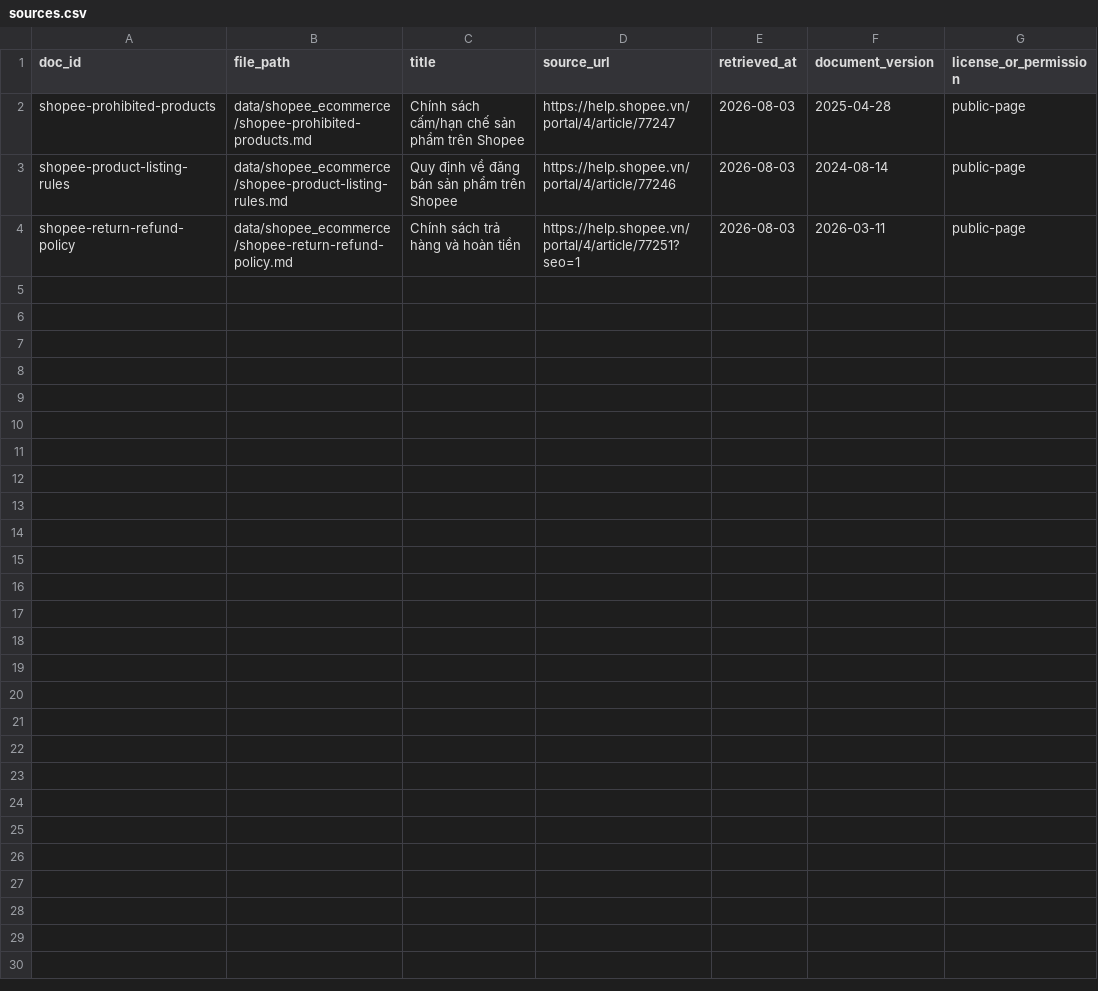
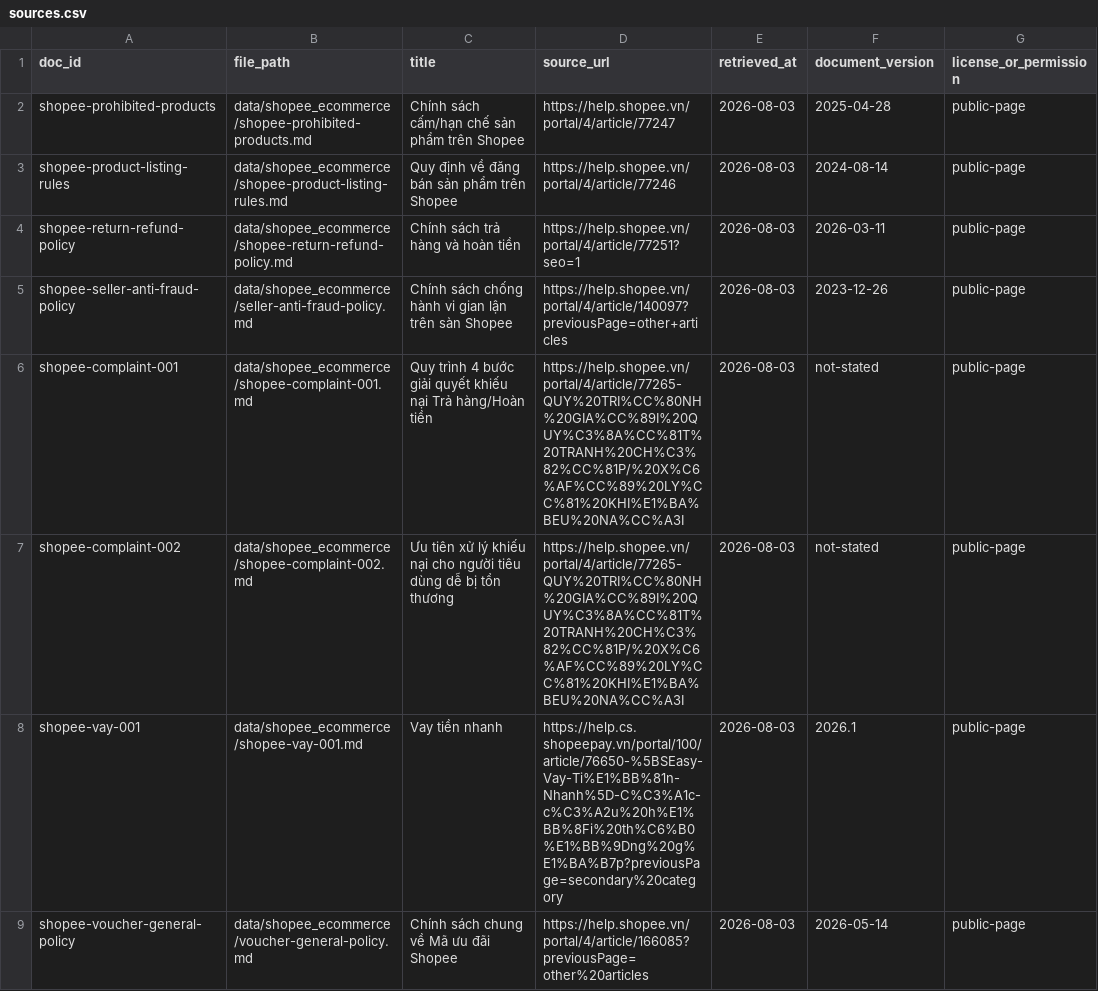
Before and after one commit to 8uandj/K4-Day07-Data-Foundations, a CSV file: data/shopee_ecommerce/sources.csv, drawn as a sheet; the diff names each change by its address in the sheet, - before the commit and + after, or states it on an @@ line.

Commit message:
Update Shopee policies and guidelines: - Revise return and refund policy document with new metadata and structure. - Enhance returns policy with additional details and verification dates. - Update loan FAQ document with new metadata and clarify customer roles. - Add seller anti-fraud policy document outlining fraud prevention measures and penalties. - Introduce general voucher policy document detailing terms and conditions for voucher usage. - Remove outdated complaint sources and general voucher policy files. - Update sources CSV to reflect new and modified documents.

```diff
--- a/data/shopee_ecommerce/sources.csv
+++ b/data/shopee_ecommerce/sources.csv
+row 5: shopee-seller-anti-fraud-policy | data/shopee_ecommerce/seller-anti-fraud-policy.md | Chính sách chống hành vi gian lận trên sàn Shopee | https://help.shopee.vn/portal/4/article/140097?previousPage=other+articles | 2026-08-03 | 2023-12-26 | public-page
+row 6: shopee-complaint-001 | data/shopee_ecommerce/shopee-complaint-001.md | Quy trình 4 bước giải quyết khiếu nại Trả hàng/Hoàn tiền | https://help.shopee.vn/portal/4/article/77265-QUY%20TRI%CC%80NH%20GIA%CC%89I%20QUY%C3%8A%CC%81T%20TRANH%20CH%C3%82%CC%81P/%20X%C6%AF%CC%89%20LY%CC%81%20KHI%E1%BA%BEU%20NA%CC%A3I | 2026-08-03 | not-stated | public-page
+row 7: shopee-complaint-002 | data/shopee_ecommerce/shopee-complaint-002.md | Ưu tiên xử lý khiếu nại cho người tiêu dùng dễ bị tổn thương | https://help.shopee.vn/portal/4/article/77265-QUY%20TRI%CC%80NH%20GIA%CC%89I%20QUY%C3%8A%CC%81T%20TRANH%20CH%C3%82%CC%81P/%20X%C6%AF%CC%89%20LY%CC%81%20KHI%E1%BA%BEU%20NA%CC%A3I | 2026-08-03 | not-stated | public-page
+row 8: shopee-vay-001 | data/shopee_ecommerce/shopee-vay-001.md | Vay tiền nhanh | https://help.cs.shopeepay.vn/portal/100/article/76650-%5BSEasy-Vay-Ti%E1%BB%81n-Nhanh%5D-C%C3%A1c-c%C3%A2u%20h%E1%BB%8Fi%20th%C6%B0%E1%BB%9Dng%20g%E1%BA%B7p?previousPage=secondary%20category | 2026-08-03 | 2026.1 | public-page
+row 9: shopee-voucher-general-policy | data/shopee_ecommerce/voucher-general-policy.md | Chính sách chung về Mã ưu đãi Shopee | https://help.shopee.vn/portal/4/article/166085?previousPage=other%20articles | 2026-08-03 | 2026-05-14 | public-page
```
Also changed, not shown: 7 other files.
